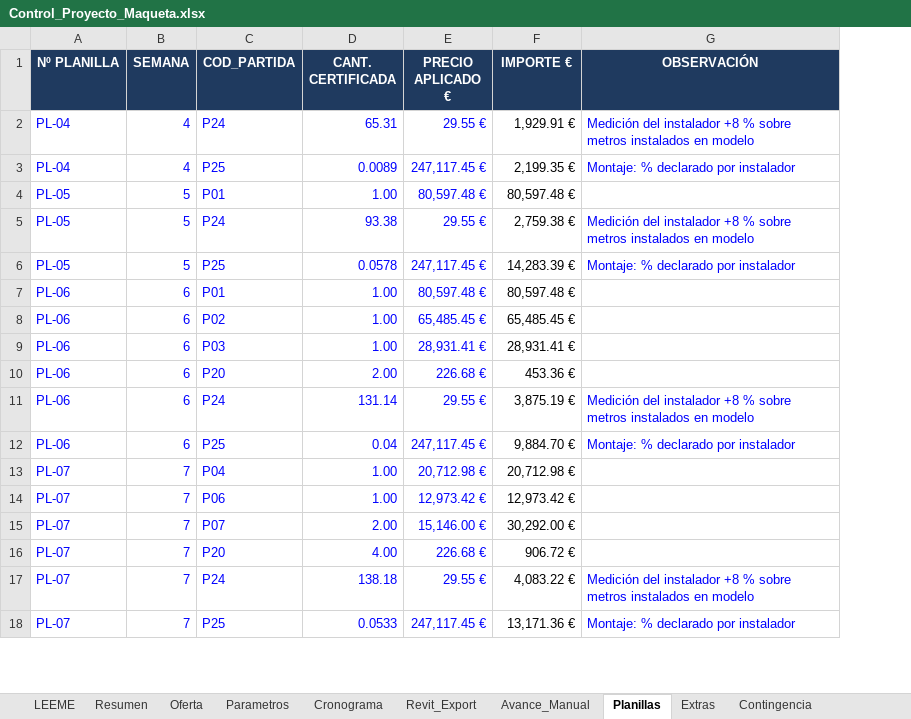
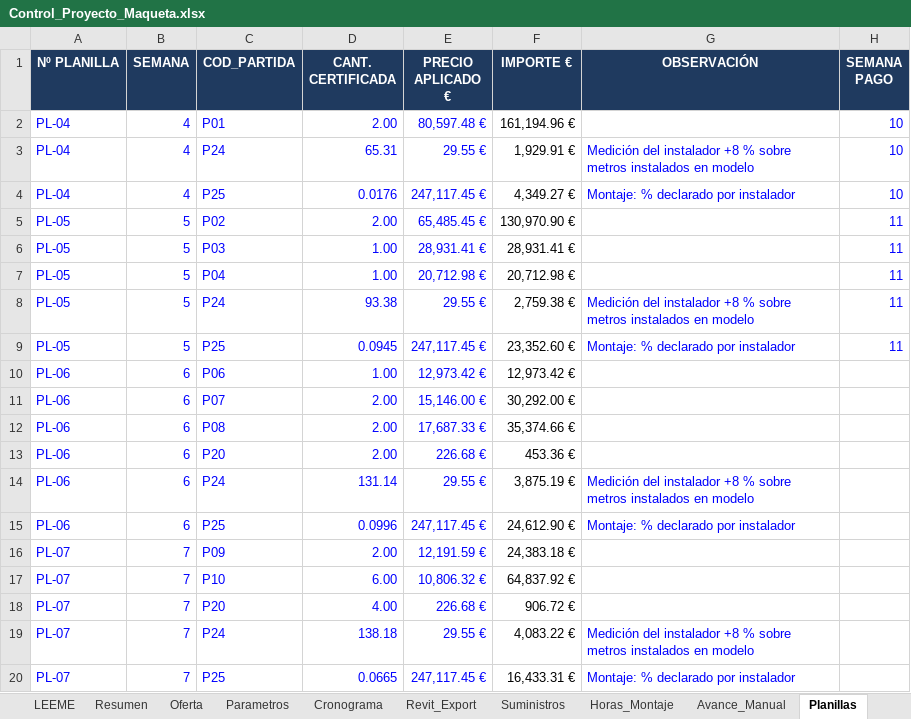
Before and after one commit to anredigon/Prompt-Plantilla, an Excel workbook: control-cronograma-costes/datos/Control_Proyecto_Maqueta.xlsx, sheet Planillas, drawn as a sheet; only a part is shown; values as stored, in another font and other column widths than the file's, no borders; removed rows and columns are numbered as before the commit, all else as after; the diff covers the shown part only; the diff names each change by its address in the sheet, - before the commit and + after, or states it on an @@ line.

```diff
--- a/control-cronograma-costes/datos/Control_Proyecto_Maqueta.xlsx (sheet Planillas)
+++ b/control-cronograma-costes/datos/Control_Proyecto_Maqueta.xlsx (sheet Planillas)
+sheet tab: Suministros
+sheet tab: Horas_Montaje
+column H (SEMANA PAGO), rows 3-4: 10 | 10; row 6: 11; rows 8-9: 11 | 11
+row 2: PL-04 | 4 | P01 | 2.00 | 80,597.48 € | 161,194.96 € |  | 10
-D4 (CANT. CERTIFICADA): 0.0089
+D4 (CANT. CERTIFICADA): 0.0176
-F4 (IMPORTE €): 2,199.35 €
+F4 (IMPORTE €): 4,349.27 €
+row 5: PL-05 | 5 | P02 | 2.00 | 65,485.45 € | 130,970.90 € |  | 11
-C6 (COD_PARTIDA): P01
+C6 (COD_PARTIDA): P03
-E6 (PRECIO APLICADO €): 80,597.48 €
+E6 (PRECIO APLICADO €): 28,931.41 €
-F6 (IMPORTE €): 80,597.48 €
+F6 (IMPORTE €): 28,931.41 €
+row 7: PL-05 | 5 | P04 | 1.00 | 20,712.98 € | 20,712.98 € |  | 11
-D9 (CANT. CERTIFICADA): 0.0578
+D9 (CANT. CERTIFICADA): 0.0945
-F9 (IMPORTE €): 14,283.39 €
+F9 (IMPORTE €): 23,352.60 €
-C10 (COD_PARTIDA): P01
+C10 (COD_PARTIDA): P06
-E10 (PRECIO APLICADO €): 80,597.48 €
+E10 (PRECIO APLICADO €): 12,973.42 €
-F10 (IMPORTE €): 80,597.48 €
+F10 (IMPORTE €): 12,973.42 €
-C11 (COD_PARTIDA): P02
+C11 (COD_PARTIDA): P07
-D11:D12 (CANT. CERTIFICADA): 1.00
+D11:D12 (CANT. CERTIFICADA): 2.00
-E11 (PRECIO APLICADO €): 65,485.45 €
+E11 (PRECIO APLICADO €): 15,146.00 €
-F11 (IMPORTE €): 65,485.45 €
+F11 (IMPORTE €): 30,292.00 €
-C12 (COD_PARTIDA): P03
+C12 (COD_PARTIDA): P08
-E12 (PRECIO APLICADO €): 28,931.41 €
+E12 (PRECIO APLICADO €): 17,687.33 €
-F12 (IMPORTE €): 28,931.41 €
+F12 (IMPORTE €): 35,374.66 €
-D15 (CANT. CERTIFICADA): 0.04
+D15 (CANT. CERTIFICADA): 0.0996
-F15 (IMPORTE €): 9,884.70 €
+F15 (IMPORTE €): 24,612.90 €
-row 13: PL-07 | 7 | P04 | 1.00 | 20,712.98 € | 20,712.98 €
-row 14: PL-07 | 7 | P06 | 1.00 | 12,973.42 € | 12,973.42 €
-C16 (COD_PARTIDA): P07
+C16 (COD_PARTIDA): P09
-E16 (PRECIO APLICADO €): 15,146.00 €
+E16 (PRECIO APLICADO €): 12,191.59 €
-F16 (IMPORTE €): 30,292.00 €
+F16 (IMPORTE €): 24,383.18 €
+row 17: PL-07 | 7 | P10 | 6.00 | 10,806.32 € | 64,837.92 €
-D20 (CANT. CERTIFICADA): 0.0533
+D20 (CANT. CERTIFICADA): 0.0665
-F20 (IMPORTE €): 13,171.36 €
+F20 (IMPORTE €): 16,433.31 €
```
Also changed, not shown: 1 added row, 8 removed rows and 23 edited cells elsewhere in this sheet, sheet Oferta, sheet Resumen, sheet Cronograma, sheet Revit_Export, sheet Parametros, sheet LEEME, 1 more sheet, formulas that keep their value, 11 other files.
